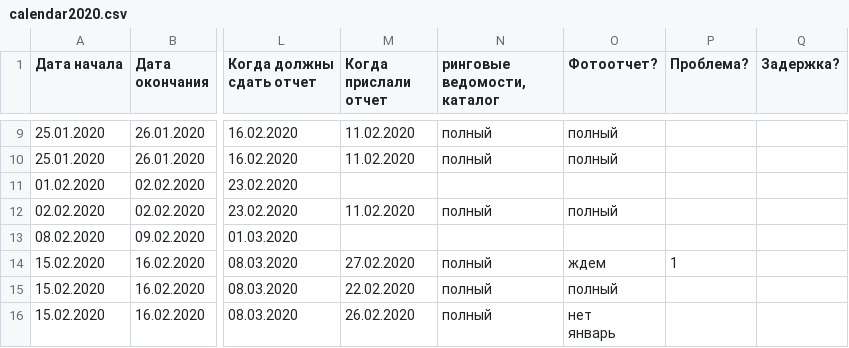
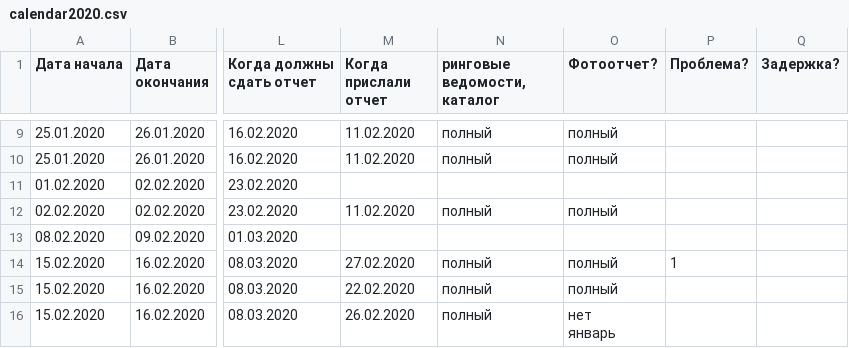
Before and after one commit to Itzamna/nkp-spitz, a CSV file: _data/calendar2020.csv, drawn as a sheet; only a part is shown, gaps mark what is left out; the diff names each change by its address in the sheet, - before the commit and + after, or states it on an @@ line.

```diff
--- a/_data/calendar2020.csv
+++ b/_data/calendar2020.csv
-O14 (Фотоотчет?): ждем
+O14 (Фотоотчет?): полный
```
Also changed, not shown: _data/clubs.csv, _data/showresult.csv.
